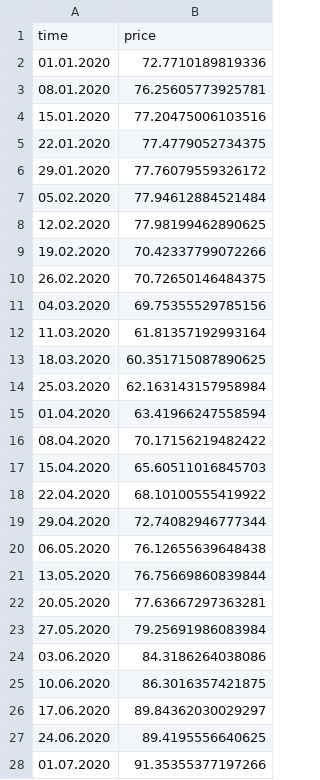
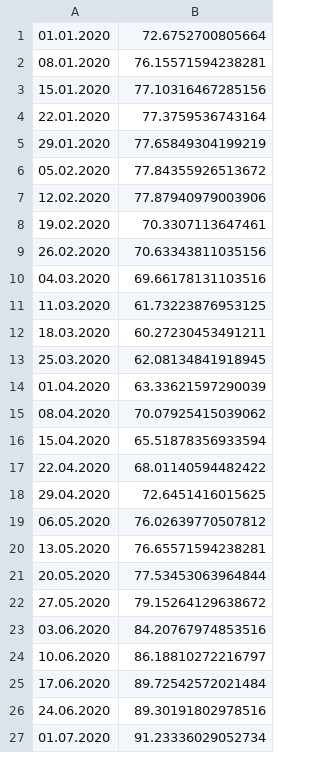
Before and after one commit to Lenex632/acync_learning, a CSV file: threads/files/out/AAPL.csv, drawn as a sheet; only a part is shown; the diff covers the shown part only.

```diff
--- a/threads/files/out/AAPL.csv
+++ b/threads/files/out/AAPL.csv
@@ -1,28 +1,27 @@
-time,price
-01.01.2020,72.7710189819336
-08.01.2020,76.25605773925781
-15.01.2020,77.20475006103516
-22.01.2020,77.4779052734375
-29.01.2020,77.76079559326172
-05.02.2020,77.94612884521484
-12.02.2020,77.98199462890625
-19.02.2020,70.42337799072266
-26.02.2020,70.72650146484375
-04.03.2020,69.75355529785156
-11.03.2020,61.81357192993164
-18.03.2020,60.351715087890625
-25.03.2020,62.163143157958984
-01.04.2020,63.41966247558594
-08.04.2020,70.17156219482422
-15.04.2020,65.60511016845703
-22.04.2020,68.10100555419922
-29.04.2020,72.74082946777344
-06.05.2020,76.12655639648438
-13.05.2020,76.75669860839844
-20.05.2020,77.63667297363281
-27.05.2020,79.25691986083984
-03.06.2020,84.3186264038086
-10.06.2020,86.3016357421875
-17.06.2020,89.84362030029297
-24.06.2020,89.4195556640625
-01.07.2020,91.35355377197266
+01.01.2020,72.6752700805664
+08.01.2020,76.15571594238281
+15.01.2020,77.10316467285156
+22.01.2020,77.3759536743164
+29.01.2020,77.65849304199219
+05.02.2020,77.84355926513672
+12.02.2020,77.87940979003906
+19.02.2020,70.3307113647461
+26.02.2020,70.63343811035156
+04.03.2020,69.66178131103516
+11.03.2020,61.73223876953125
+18.03.2020,60.27230453491211
+25.03.2020,62.08134841918945
+01.04.2020,63.33621597290039
+08.04.2020,70.07925415039062
+15.04.2020,65.51878356933594
+22.04.2020,68.01140594482422
+29.04.2020,72.6451416015625
+06.05.2020,76.02639770507812
+13.05.2020,76.65571594238281
+20.05.2020,77.53453063964844
+27.05.2020,79.15264129638672
+03.06.2020,84.20767974853516
+10.06.2020,86.18810272216797
+17.06.2020,89.72542572021484
+24.06.2020,89.30191802978516
+01.07.2020,91.23336029052734
```
Also changed, not shown: 130 edited cells elsewhere in this file, threads/files/out/AMZN.csv, threads/files/out/BRK-B.csv, 20 other files.
